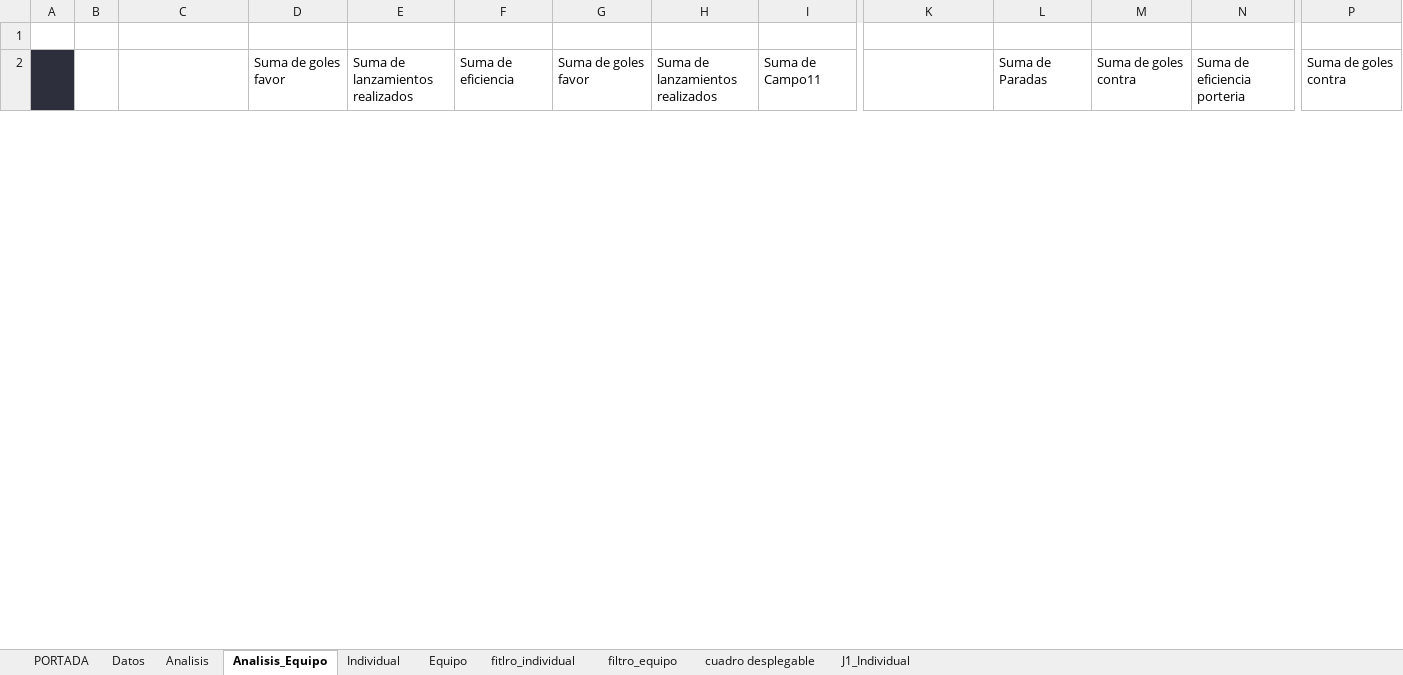
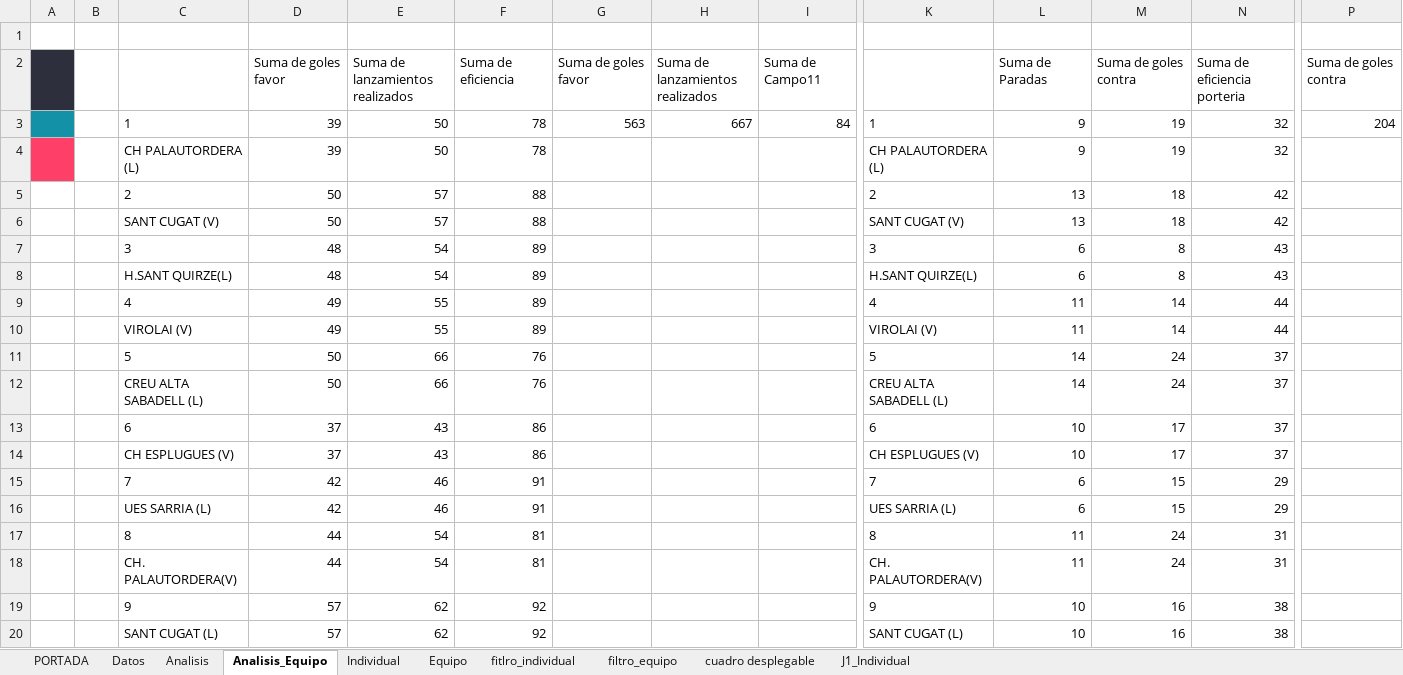
Before and after one commit to leonardoespejo1978-droid/handbol, an Excel workbook: public/LLIGA INFANTIL MASCULI 3FASE 25_26.xlsm, sheet Analisis_Equipo, drawn as a sheet; only a part is shown, gaps mark what is left out; values as stored, in another font and other column widths than the file's, no borders; charts and pictures not drawn; rows hold the shown columns only; the diff covers the shown part only; the diff names each change by its address in the sheet, - before the commit and + after, or states it on an @@ line.

Commit message:
estadistica j12

```diff
--- a/public/LLIGA INFANTIL MASCULI 3FASE 25_26.xlsm (sheet Analisis_Equipo)
+++ b/public/LLIGA INFANTIL MASCULI 3FASE 25_26.xlsm (sheet Analisis_Equipo)
+row 3:  |  | 1 | 39 | 50 | 78 | 563 | 667 | 84 | 1 | 9 | 19 | 32 | 204
+row 4:  |  | CH PALAUTORDERA (L) | 39 | 50 | 78 |  |  |  | CH PALAUTORDERA (L) | 9 | 19 | 32
+row 5:  |  | 2 | 50 | 57 | 88 |  |  |  | 2 | 13 | 18 | 42
+row 6:  |  | SANT CUGAT (V) | 50 | 57 | 88 |  |  |  | SANT CUGAT (V) | 13 | 18 | 42
+row 7:  |  | 3 | 48 | 54 | 89 |  |  |  | 3 | 6 | 8 | 43
+row 8:  |  | H.SANT QUIRZE(L) | 48 | 54 | 89 |  |  |  | H.SANT QUIRZE(L) | 6 | 8 | 43
+row 9:  |  | 4 | 49 | 55 | 89 |  |  |  | 4 | 11 | 14 | 44
+row 10:  |  | VIROLAI (V) | 49 | 55 | 89 |  |  |  | VIROLAI (V) | 11 | 14 | 44
+row 11:  |  | 5 | 50 | 66 | 76 |  |  |  | 5 | 14 | 24 | 37
+row 12:  |  | CREU ALTA SABADELL (L) | 50 | 66 | 76 |  |  |  | CREU ALTA SABADELL (L) | 14 | 24 | 37
+row 13:  |  | 6 | 37 | 43 | 86 |  |  |  | 6 | 10 | 17 | 37
+row 14:  |  | CH ESPLUGUES (V) | 37 | 43 | 86 |  |  |  | CH ESPLUGUES (V) | 10 | 17 | 37
+row 15:  |  | 7 | 42 | 46 | 91 |  |  |  | 7 | 6 | 15 | 29
+row 16:  |  | UES SARRIA (L) | 42 | 46 | 91 |  |  |  | UES SARRIA (L) | 6 | 15 | 29
+row 17:  |  | 8 | 44 | 54 | 81 |  |  |  | 8 | 11 | 24 | 31
+row 18:  |  | CH. PALAUTORDERA(V) | 44 | 54 | 81 |  |  |  | CH. PALAUTORDERA(V) | 11 | 24 | 31
+row 19:  |  | 9 | 57 | 62 | 92 |  |  |  | 9 | 10 | 16 | 38
+row 20:  |  | SANT CUGAT (L) | 57 | 62 | 92 |  |  |  | SANT CUGAT (L) | 10 | 16 | 38
```
Also changed, not shown: 5 added rows, 15 removed rows, 23 edited cells and cell formats elsewhere in this sheet, sheet Analisis, sheet Datos, formulas that keep their value, charts or pictures.
